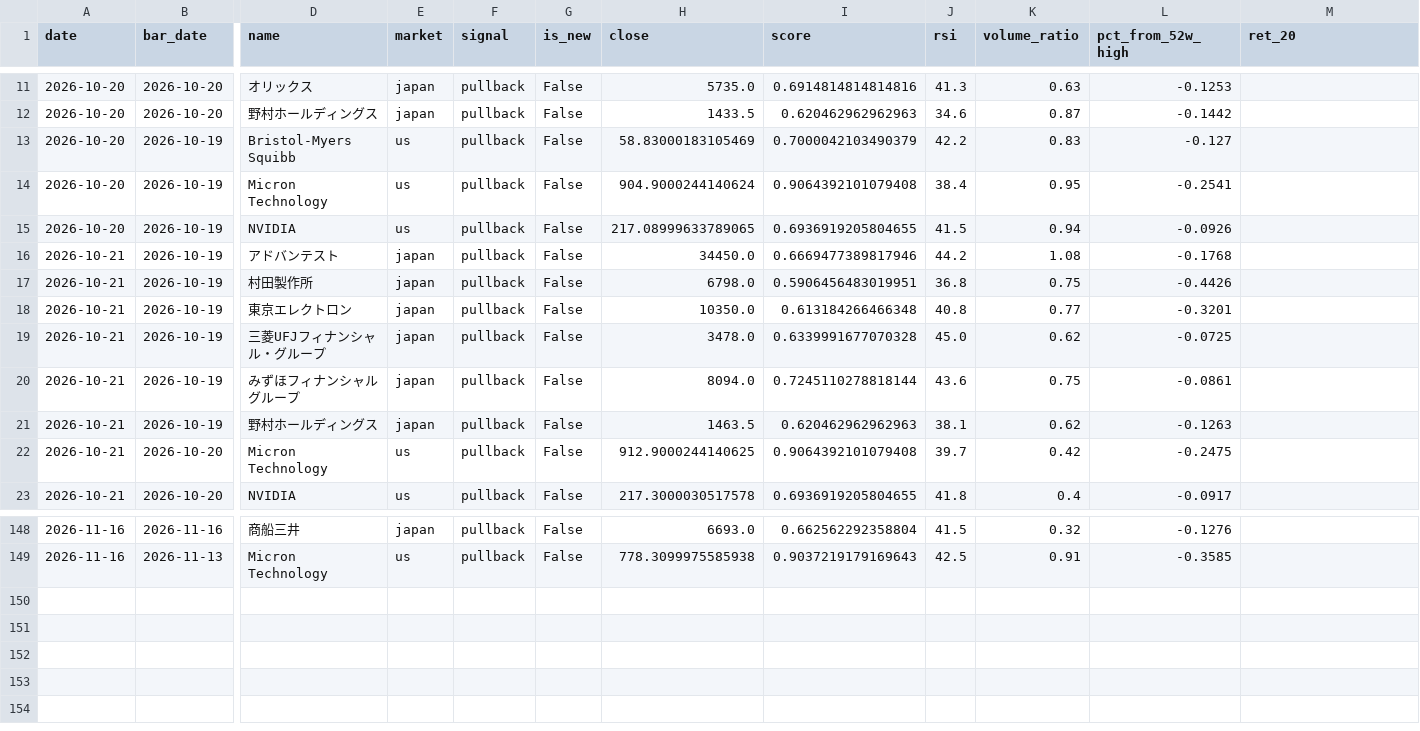
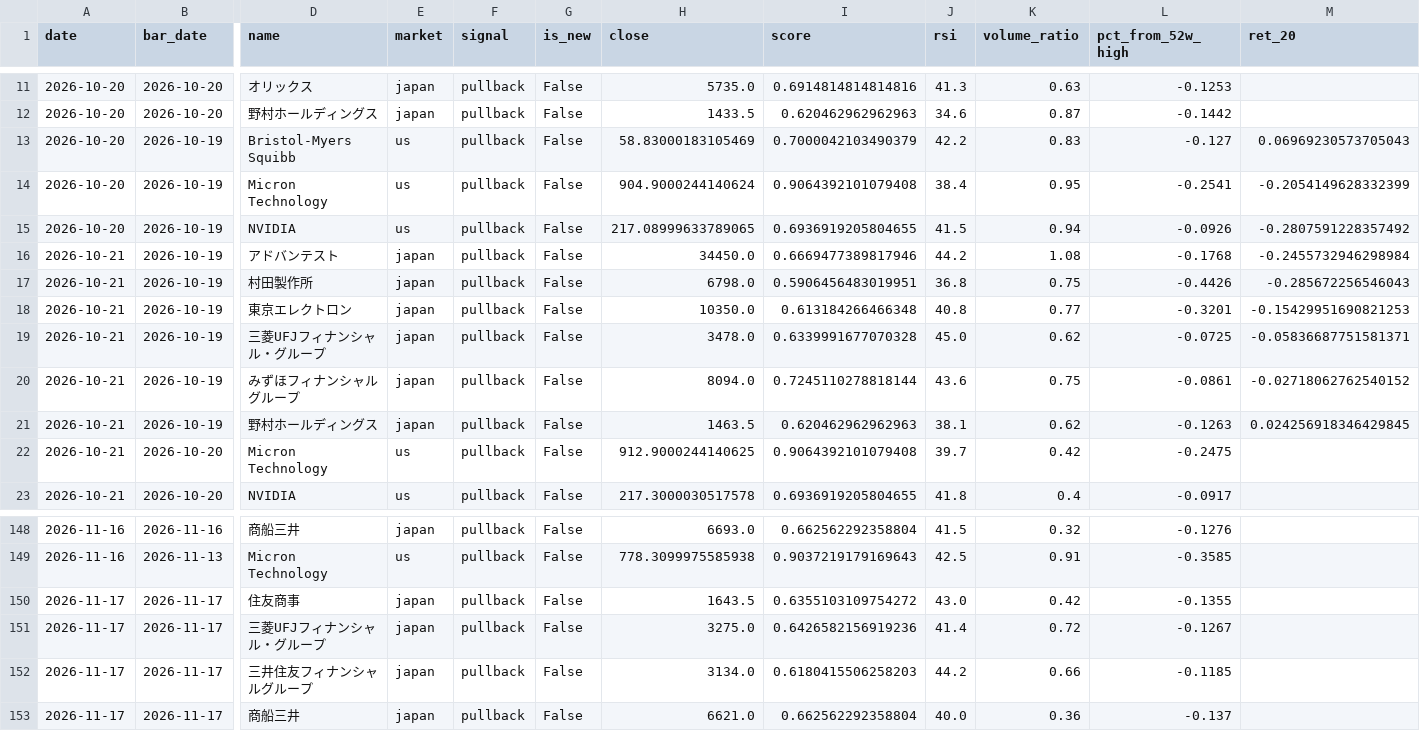
Before and after one commit to uenokai/stock-price-information-collection, a CSV file: data/signal_log.csv, drawn as a sheet; only a part is shown, gaps mark what is left out; rows hold the shown columns only; the diff names each change by its address in the sheet, - before the commit and + after, or states it on an @@ line.

```diff
--- a/data/signal_log.csv
+++ b/data/signal_log.csv
-M13 (ret_20): (empty)
+M13 (ret_20): 0.06969230573705043
-M14 (ret_20): (empty)
+M14 (ret_20): -0.2054149628332399
-M15 (ret_20): (empty)
+M15 (ret_20): -0.2807591228357492
-M16 (ret_20): (empty)
+M16 (ret_20): -0.2455732946298984
-M17 (ret_20): (empty)
+M17 (ret_20): -0.285672256546043
-M18 (ret_20): (empty)
+M18 (ret_20): -0.15429951690821253
-M19 (ret_20): (empty)
+M19 (ret_20): -0.05836687751581371
-M20 (ret_20): (empty)
+M20 (ret_20): -0.02718062762540152
-M21 (ret_20): (empty)
+M21 (ret_20): 0.024256918346429845
+row 150: 2026-11-17 | 2026-11-17 | 住友商事 | japan | pullback | False | 1643.5 | 0.6355103109754272 | 43.0 | 0.42 | -0.1355
+row 151: 2026-11-17 | 2026-11-17 | 三菱UFJフィナンシャル・グループ | japan | pullback | False | 3275.0 | 0.6426582156919236 | 41.4 | 0.72 | -0.1267
+row 152: 2026-11-17 | 2026-11-17 | 三井住友フィナンシャルグループ | japan | pullback | False | 3134.0 | 0.6180415506258203 | 44.2 | 0.66 | -0.1185
+row 153: 2026-11-17 | 2026-11-17 | 商船三井 | japan | pullback | False | 6621.0 | 0.662562292358804 | 40.0 | 0.36 | -0.137
```
Also changed, not shown: data/model_portfolio/nav.csv, 4 other files.
